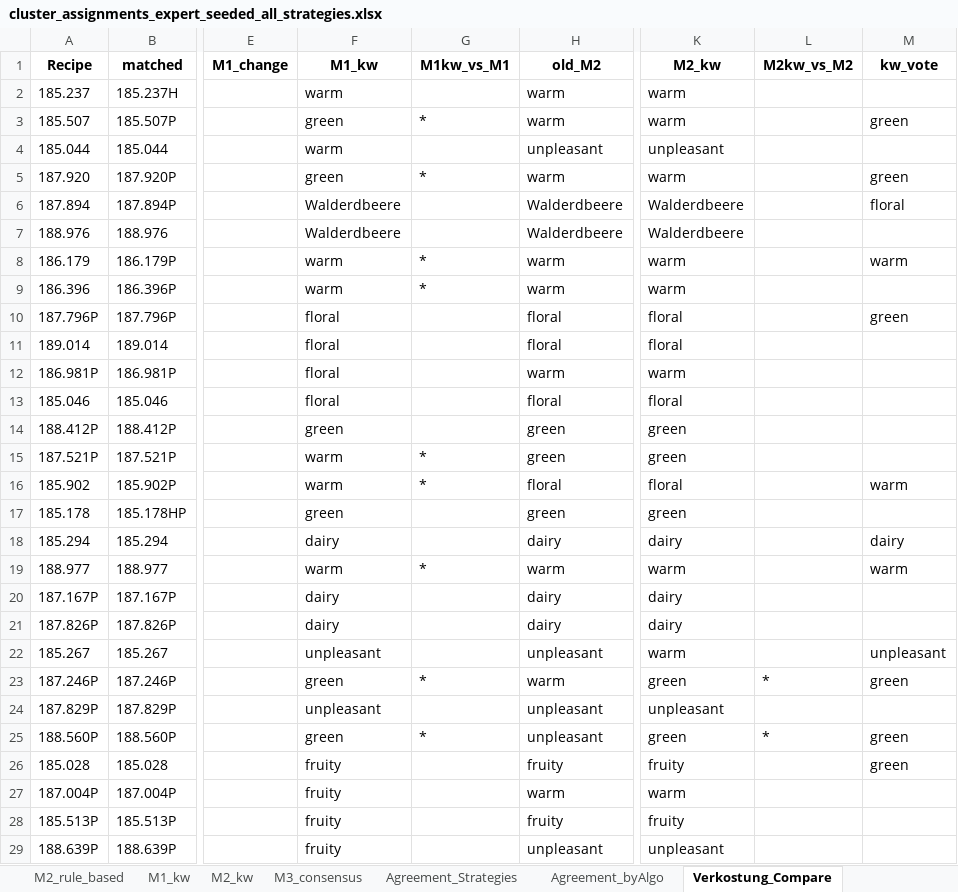
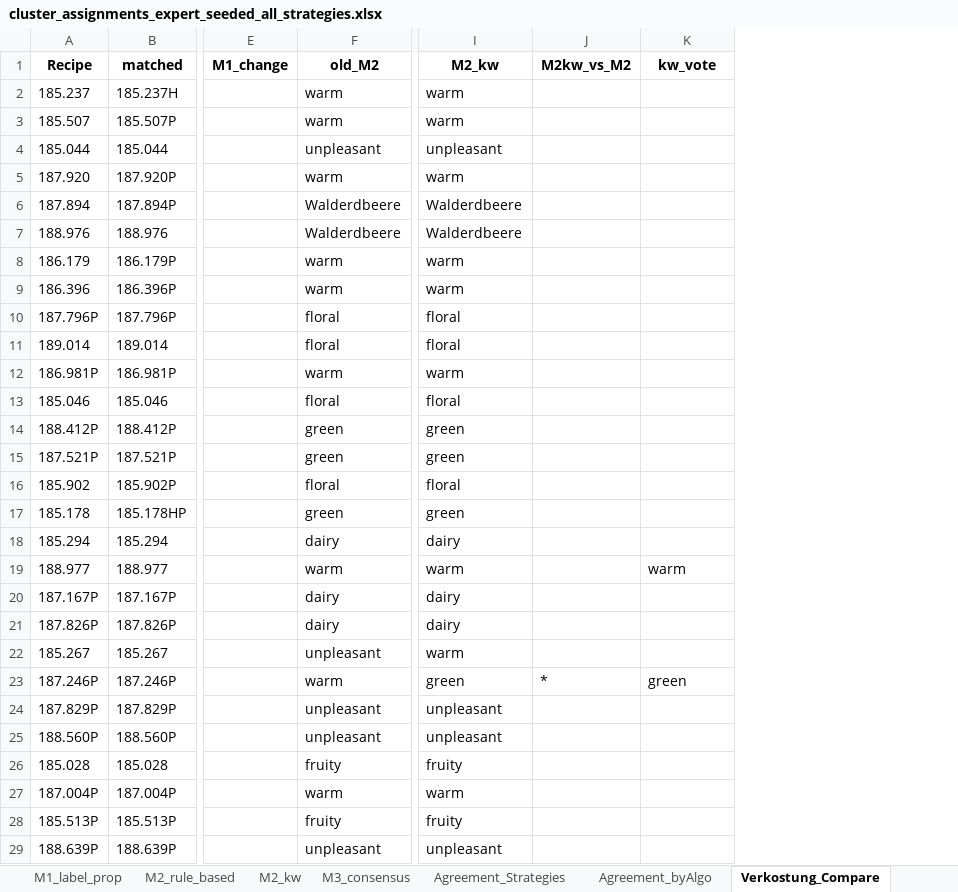
Before and after one commit to fredboneML/Flavour_Agent, an Excel workbook: outputs/cluster_assignments_expert_seeded_all_strategies.xlsx, sheet Verkostung_Compare, drawn as a sheet; only a part is shown, gaps mark what is left out; values as stored, in another font and other column widths than the file's, no borders; removed rows and columns are numbered as before the commit, all else as after; the diff names each change by its address in the sheet, - before the commit and + after, or states it on an @@ line.

Commit message:
refactor: Tighten keyword variant — margin>=2, drop noisy M1_kw
- Raise KW_MARGIN to 2 (require two agreeing keywords); single-word votes
  no longer count. Confident votes drop from 13 to 3.
- Drop M1_kw entirely: keyword seeding swung 27/130 labels and collapsed
  real clusters — too noisy. Keep only M2_kw (no-rule fallback + tie-break).
- Result: M2_kw now changes exactly 1 tasted recipe (187.246P -> green on
  green:2); the other two confident votes corroborate the warm chemistry
  rule rather than fighting it.
- Notebook regenerated + executed (0 errors).

```diff
--- a/outputs/cluster_assignments_expert_seeded_all_strategies.xlsx (sheet Verkostung_Compare)
+++ b/outputs/cluster_assignments_expert_seeded_all_strategies.xlsx (sheet Verkostung_Compare)
-sheet tab: M1_kw
-column F (M1_kw), rows 2-29: warm | green | warm | green | Walderdbeere | Walderdbeere | warm | warm | floral | floral | floral | floral | green | warm | warm | green | dairy | warm | dairy | dairy | unpleasant | green | unpleasant | green | fruity | fruity | fruity | fruity
-column G (M1kw_vs_M1), rows 3-25: * |  | * |  |  | * | * |  |  |  |  |  | * | * |  |  | * |  |  |  | * |  | *
-K3 (kw_vote): green
+K3 (kw_vote): (empty)
-K5 (kw_vote): green
+K5 (kw_vote): (empty)
-K6 (kw_vote): floral
+K6 (kw_vote): (empty)
-K8 (kw_vote): warm
+K8 (kw_vote): (empty)
-K10 (kw_vote): green
+K10 (kw_vote): (empty)
-K16 (kw_vote): warm
+K16 (kw_vote): (empty)
-K18 (kw_vote): dairy
+K18 (kw_vote): (empty)
-K22 (kw_vote): unpleasant
+K22 (kw_vote): (empty)
-I25 (M2_kw): green
+I25 (M2_kw): unpleasant
-J25 (M2kw_vs_M2): *
+J25 (M2kw_vs_M2): (empty)
-K25:K26 (kw_vote): green
+K25:K26 (kw_vote): (empty)
```
Also changed, not shown: sheet Agreement_Strategies, sheet Strategy_Comparison, sheet M2_kw, 4 other files.
